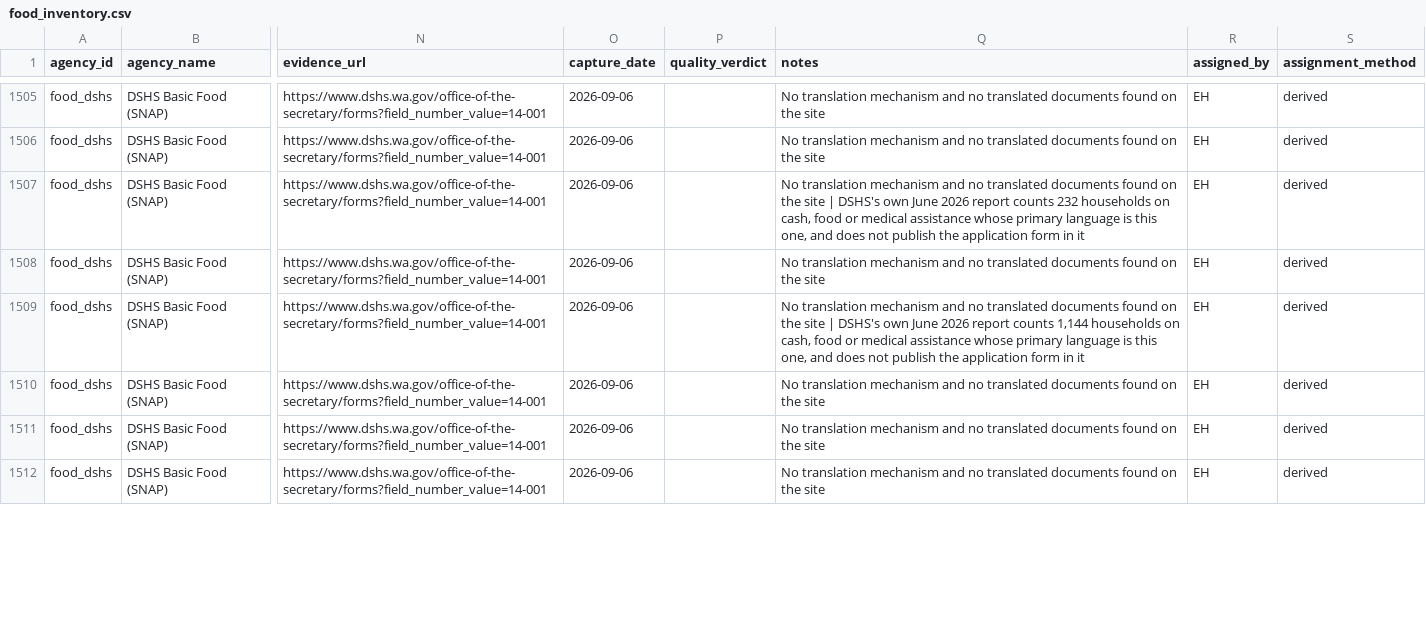
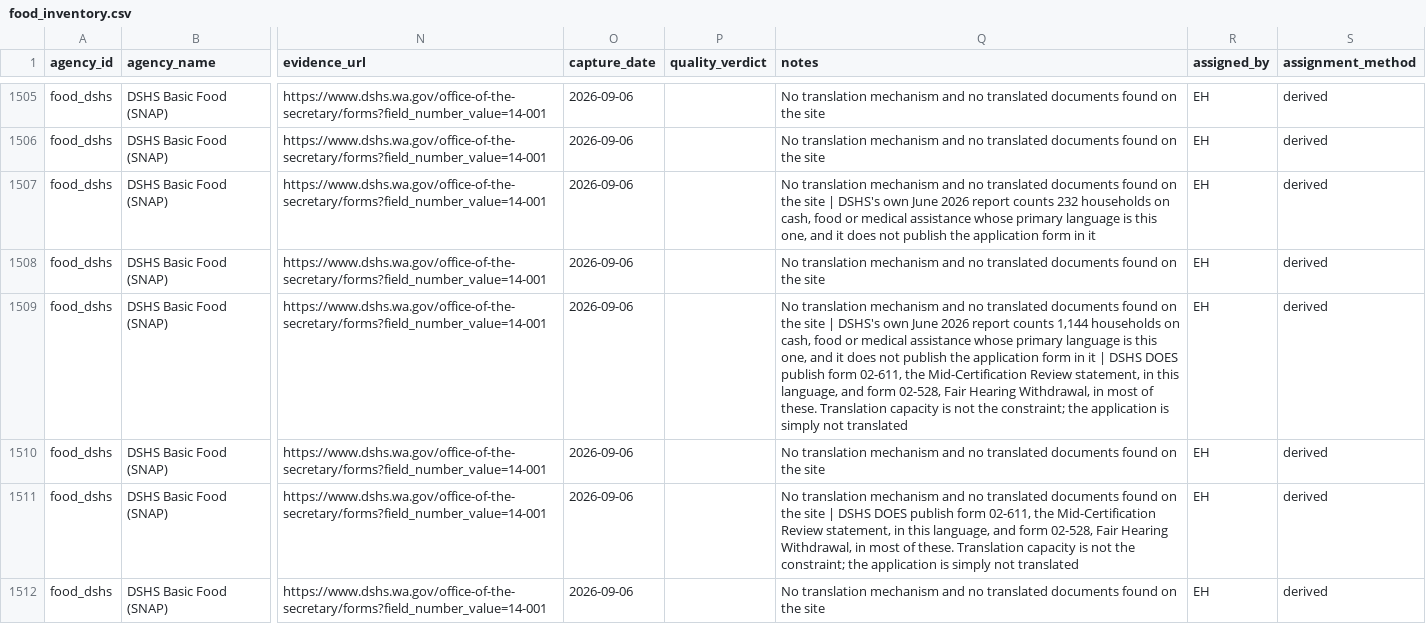
Before and after one commit to Elias0305Ha/language-access-skc, a CSV file: data/inventory/food_inventory.csv, drawn as a sheet; only a part is shown, gaps mark what is left out; the diff covers the shown part only; the diff names each change by its address in the sheet, - before the commit and + after, or states it on an @@ line.

Commit message:
Correct and sharpen the DSHS finding: capacity is not the constraint
The analyst opened the DSHS forms library. My earlier read was wrong in a
way that makes the finding stronger.

I had implied DSHS does not translate into Amharic, Ukrainian, Tigrinya,
Punjabi or Arabic. It does. It also translates into Marshallese, Karen,
Oromo, Lingala and Wolof. It simply does not do it for the application.

Same agency, same forms library, same year:

  form     non-English  what it is
  -------  -----------  ------------------------------------------------
  02-611            32  Statement of Understanding, Mid-Certification
                        Review. A compliance acknowledgement.
  02-528            25  Fair Hearing Withdrawal. The form you sign to
                        GIVE UP your appeal.
  01-205            15  ABAWD work-requirement activity report.
  14-001            12  Application for Cash or Food Assistance.

The application has the FEWEST languages of the four.

21 languages get the mid-certification statement but not the application,
covering 17,940 households where DSHS publishes a count: Ukrainian 5,881,
Arabic 2,447, Punjabi 1,632, Amharic 1,615, Tigrinya 1,144 among them.
Marshallese and Karen are on that list too, and both sit at or near zero
in every other sector of this project.

Plainly: DSHS will explain how to withdraw your appeal in Amharic,
Tigrinya, Punjabi, Ukrainian and Arabic. It will not tell you how to
apply for food in any of them.

Every affected DSHS row now carries that comparison in its notes, so the
claim travels with the data rather than living only in a memo.

Third time a browser check by the analyst has corrected a machine-read
conclusion in this project, after the King County Amharic verdict and the
WashingtonLawHelp document counts.

```diff
--- a/data/inventory/food_inventory.csv
+++ b/data/inventory/food_inventory.csv
-Q1507 (notes): …one, and does not…
+Q1507 (notes): …one, and it does not…
-Q1509 (notes): …one, and does not publish the application form in it
+Q1509 (notes): …one, and it does not publish the application form in it | DSHS DOES publish form 02-611, the Mid-Certification Review statement, in this language, and form 02-528, Fair Hearing Withdrawal, in most of these. Translation capacity is not the constraint; the application is simply not translated
-Q1511 (notes): …the site
+Q1511 (notes): …the site | DSHS DOES publish form 02-611, the Mid-Certification Review statement, in this language, and form 02-528, Fair Hearing Withdrawal, in most of these. Translation capacity is not the constraint; the application is simply not translated
```
Also changed, not shown: 21 edited cells elsewhere in this file, 1 other file.
